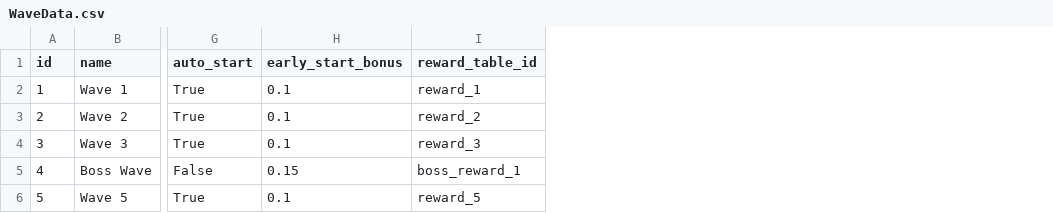
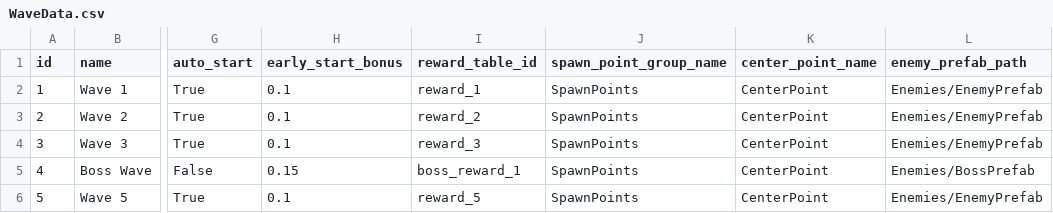
Before and after one commit to WangPengPT/BaseGame, a CSV file: Document/Config/WaveData.csv, drawn as a sheet; only a part is shown, gaps mark what is left out; the diff names each change by its address in the sheet, - before the commit and + after, or states it on an @@ line.

Commit message:
Wave  data

```diff
--- a/Document/Config/WaveData.csv
+++ b/Document/Config/WaveData.csv
+column J (spawn_point_group_name), rows 2-6: all SpawnPoints
+column K (center_point_name), rows 2-6: all CenterPoint
+column L (enemy_prefab_path), rows 2-6: Enemies/EnemyPrefab | Enemies/EnemyPrefab | Enemies/EnemyPrefab | Enemies/BossPrefab | Enemies/EnemyPrefab
```
Also changed, not shown: 24 other files.
